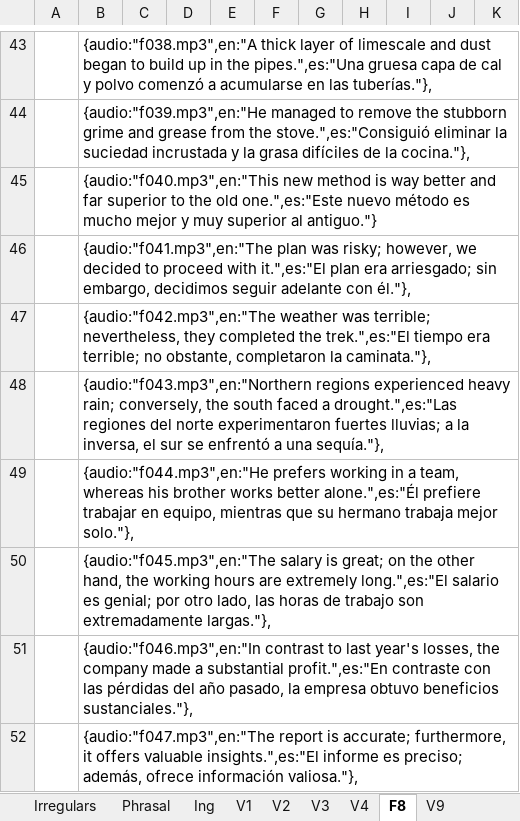
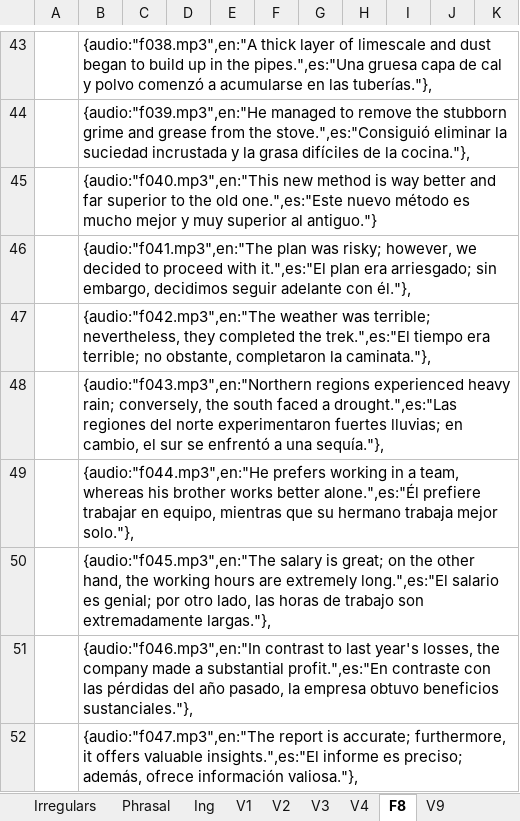
Before and after one commit to gretaclase2026/main, an Excel workbook: CODIGO EXCEL 3.xlsm, sheet F8, drawn as a sheet; only a part is shown, gaps mark what is left out; values as stored, in another font and other column widths than the file's, no borders; the diff names each change by its address in the sheet, - before the commit and + after, or states it on an @@ line.

```diff
--- a/CODIGO EXCEL 3.xlsm (sheet F8)
+++ b/CODIGO EXCEL 3.xlsm (sheet F8)
-B48: …fuertes lluvias; a la inversa, el sur…
+B48: …fuertes lluvias; en cambio, el sur…
```
Also changed, not shown: 1 other file.
